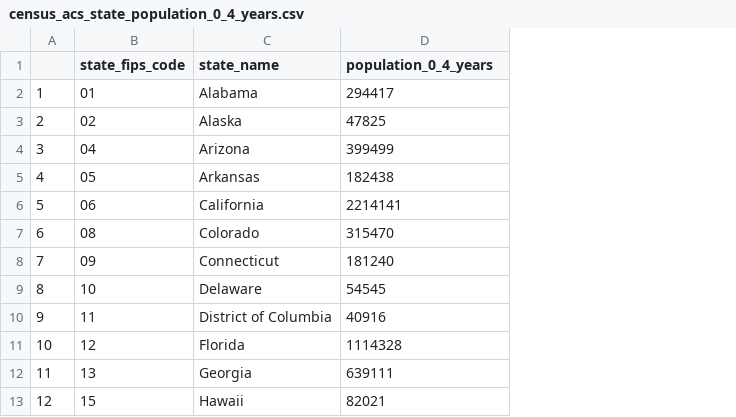
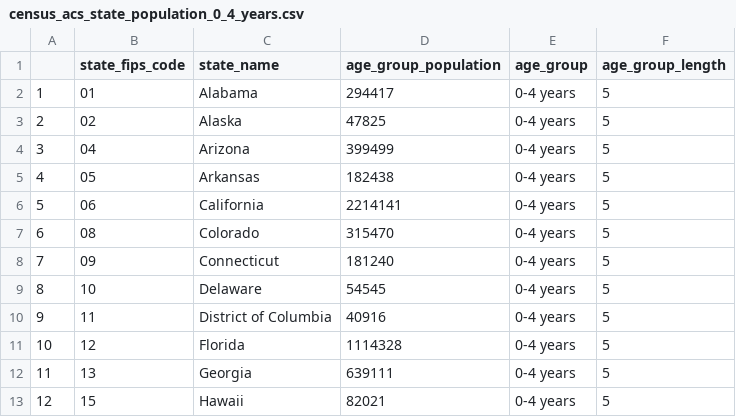
Before and after one commit to CIDMATH/vax-impact-map-r, a CSV file: data-raw/csv/census_acs_state_population_0_4_years.csv, drawn as a sheet; only a part is shown; the diff names each change by its address in the sheet, - before the commit and + after, or states it on an @@ line.

```diff
--- a/data-raw/csv/census_acs_state_population_0_4_years.csv
+++ b/data-raw/csv/census_acs_state_population_0_4_years.csv
+column E (age_group), rows 2-13: all 0-4 years
+column F (age_group_length), rows 2-13: all 5
-D1: population_0_4_years
+D1: age_group_population
```
Also changed, not shown: data-raw/csv/census_acs_state_population.csv, data-raw/csv/census_acs_state_population_0_14_years.csv, 28 other files.
